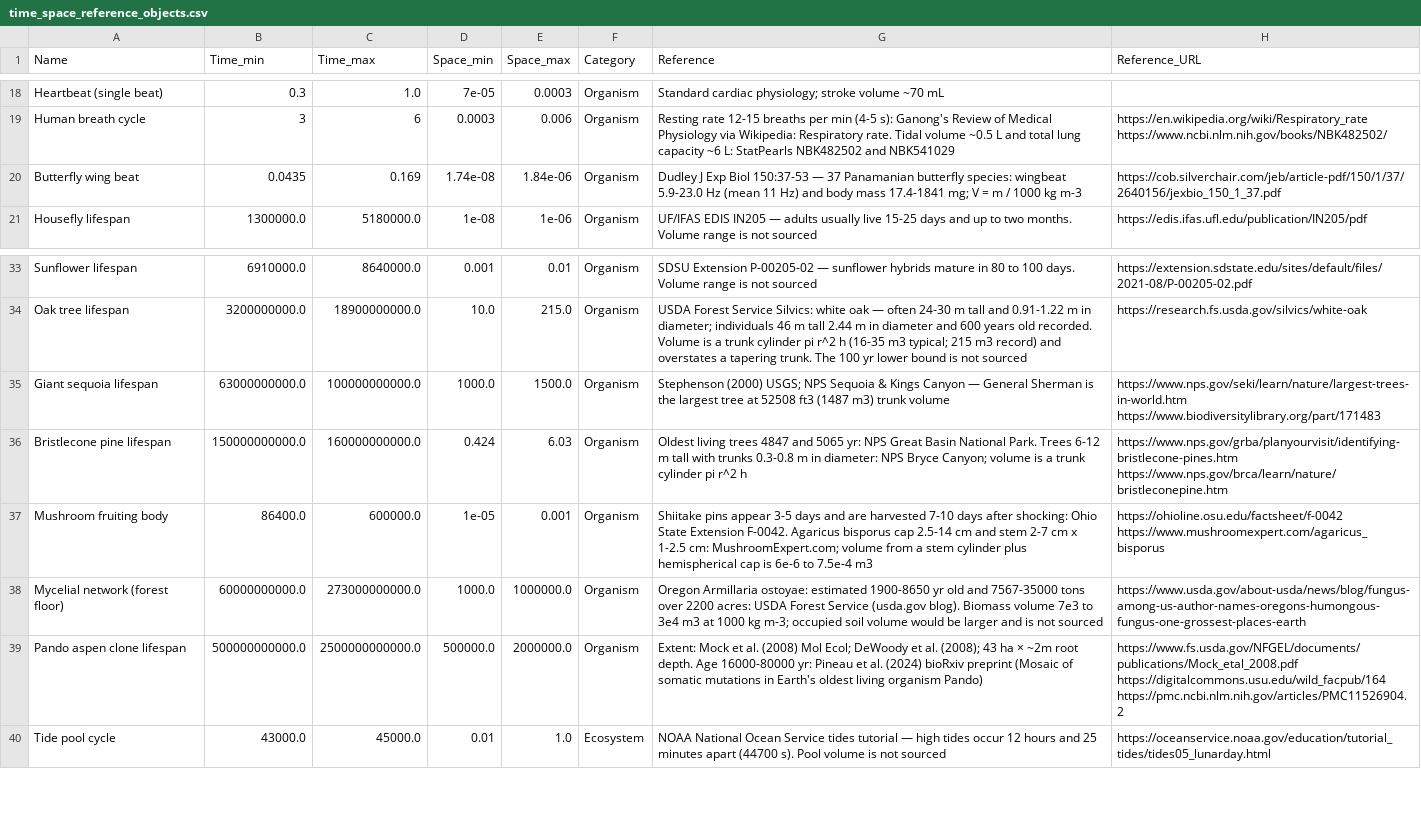
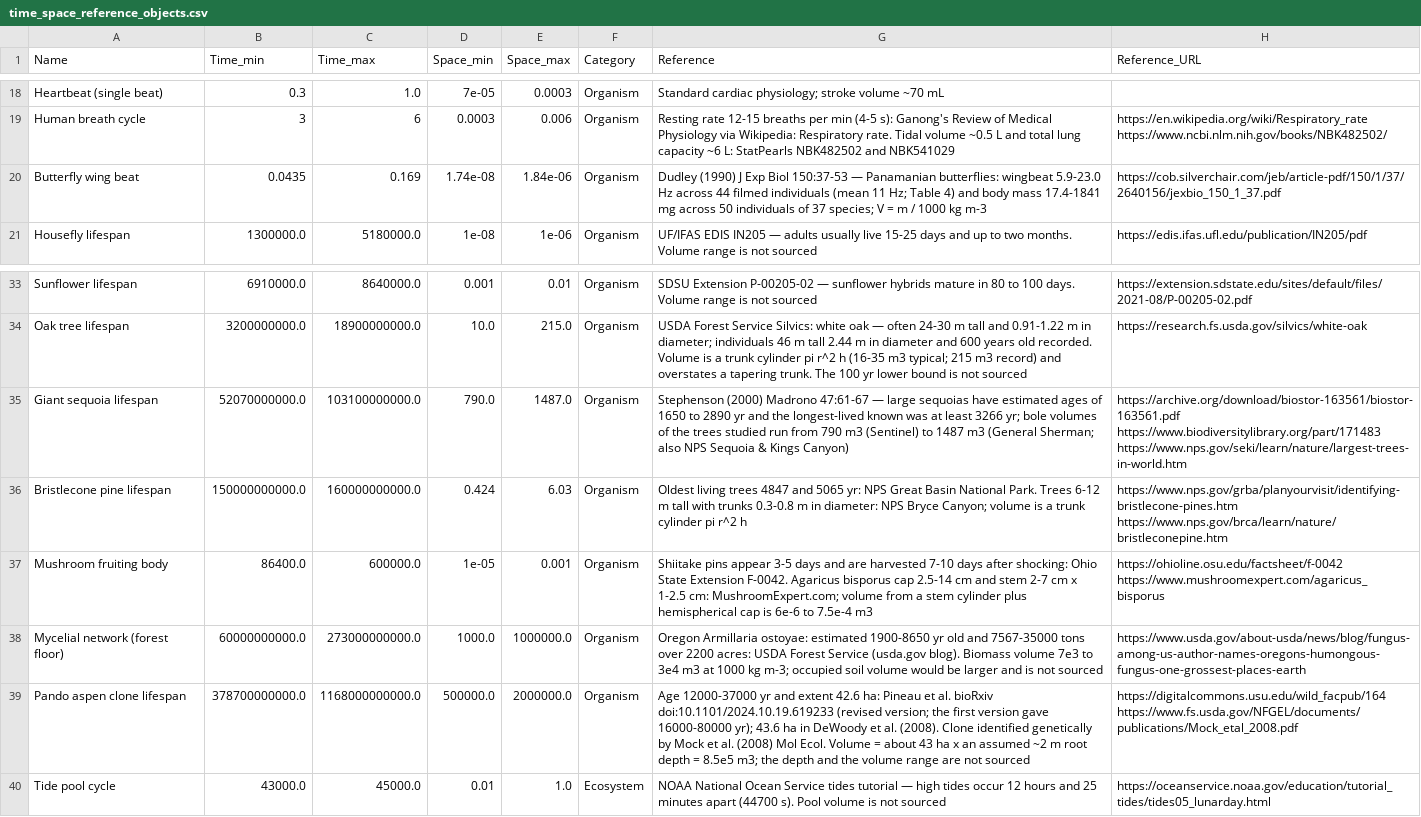
Before and after one commit to MDunitz/timeSpace, a CSV file: data/datasets/time_space_reference_objects.csv, drawn as a sheet; only a part is shown, gaps mark what is left out.

```diff
--- a/data/datasets/time_space_reference_objects.csv
+++ b/data/datasets/time_space_reference_objects.csv
@@ -19,3 +19,3 @@ Heartbeat (single beat),0.3,1.0,7e-05,0.0003,Organism,Standard cardiac physiolog
 Human breath cycle,3,6,0.0003,0.006,Organism,Resting rate 12-15 breaths per min (4-5 s): Ganong's Review of Medical Physiology via Wikipedia: Respiratory rate. Tidal volume ~0.5 L and total lung capacity ~6 L: StatPearls NBK482502 and NBK541029,https://en.wikipedia.org/wiki/Respiratory_rate https://www.ncbi.nlm.nih.gov/books/NBK482502/
-Butterfly wing beat,0.0435,0.169,1.74e-08,1.84e-06,Organism,Dudley J Exp Biol 150:37-53 — 37 Panamanian butterfly species: wingbeat 5.9-23.0 Hz (mean 11 Hz) and body mass 17.4-1841 mg; V = m / 1000 kg m-3,https://cob.silverchair.com/jeb/article-pdf/150/1/37/2640156/jexbio_150_1_37.pdf
+Butterfly wing beat,0.0435,0.169,1.74e-08,1.84e-06,Organism,Dudley (1990) J Exp Biol 150:37-53 — Panamanian butterflies: wingbeat 5.9-23.0 Hz across 44 filmed individuals (mean 11 Hz; Table 4) and body mass 17.4-1841 mg across 50 individuals of 37 species; V = m / 1000 kg m-3,https://cob.silverchair.com/jeb/article-pdf/150/1/37/2640156/jexbio_150_1_37.pdf
 Housefly lifespan,1300000.0,5180000.0,1e-08,1e-06,Organism,UF/IFAS EDIS IN205 — adults usually live 15-25 days and up to two months. Volume range is not sourced,https://edis.ifas.ufl.edu/publication/IN205/pdf
@@ -34,3 +34,3 @@ Sunflower lifespan,6910000.0,8640000.0,0.001,0.01,Organism,SDSU Extension P-0020
 Oak tree lifespan,3200000000.0,18900000000.0,10.0,215.0,Organism,USDA Forest Service Silvics: white oak — often 24-30 m tall and 0.91-1.22 m in diameter; individuals 46 m tall 2.44 m in diameter and 600 years old recorded. Volume is a trunk cylinder pi r^2 h (16-35 m3 typical; 215 m3 record) and overstates a tapering trunk. The 100 yr lower bound is not sourced,https://research.fs.usda.gov/silvics/white-oak
-Giant sequoia lifespan,63000000000.0,100000000000.0,1000.0,1500.0,Organism,Stephenson (2000) USGS; NPS Sequoia & Kings Canyon — General Sherman is the largest tree at 52508 ft3 (1487 m3) trunk volume,https://www.nps.gov/seki/learn/nature/largest-trees-in-world.htm https://www.biodiversitylibrary.org/part/171483
+Giant sequoia lifespan,52070000000.0,103100000000.0,790.0,1487.0,Organism,Stephenson (2000) Madrono 47:61-67 — large sequoias have estimated ages of 1650 to 2890 yr and the longest-lived known was at least 3266 yr; bole volumes of the trees studied run from 790 m3 (Sentinel) to 1487 m3 (General Sherman; also NPS Sequoia & Kings Canyon),https://archive.org/download/biostor-163561/biostor-163561.pdf https://www.biodiversitylibrary.org/part/171483 https://www.nps.gov/seki/learn/nature/largest-trees-in-world.htm
 Bristlecone pine lifespan,150000000000.0,160000000000.0,0.424,6.03,Organism,Oldest living trees 4847 and 5065 yr: NPS Great Basin National Park. Trees 6-12 m tall with trunks 0.3-0.8 m in diameter: NPS Bryce Canyon; volume is a trunk cylinder pi r^2 h,https://www.nps.gov/grba/planyourvisit/identifying-bristlecone-pines.htm https://www.nps.gov/brca/learn/nature/bristleconepine.htm
@@ -38,3 +38,3 @@ Mushroom fruiting body,86400.0,600000.0,1e-05,0.001,Organism,Shiitake pins appea
 Mycelial network (forest floor),60000000000.0,273000000000.0,1000.0,1000000.0,Organism,Oregon Armillaria ostoyae: estimated 1900-8650 yr old and 7567-35000 tons over 2200 acres: USDA Forest Service (usda.gov blog). Biomass volume 7e3 to 3e4 m3 at 1000 kg m-3; occupied soil volume would be larger and is not sourced,https://www.usda.gov/about-usda/news/blog/fungus-among-us-author-names-oregons-humongous-fungus-one-grossest-places-earth
-Pando aspen clone lifespan,500000000000.0,2500000000000.0,500000.0,2000000.0,Organism,Extent: Mock et al. (2008) Mol Ecol; DeWoody et al. (2008); 43 ha × ~2m root depth. Age 16000-80000 yr: Pineau et al. (2024) bioRxiv preprint (Mosaic of somatic mutations in Earth's oldest living organism Pando),https://www.fs.usda.gov/NFGEL/documents/publications/Mock_etal_2008.pdf https://digitalcommons.usu.edu/wild_facpub/164 https://pmc.ncbi.nlm.nih.gov/articles/PMC11526904.2
+Pando aspen clone lifespan,378700000000.0,1168000000000.0,500000.0,2000000.0,Organism,Age 12000-37000 yr and extent 42.6 ha: Pineau et al. bioRxiv doi:10.1101/2024.10.19.619233 (revised version; the first version gave 16000-80000 yr); 43.6 ha in DeWoody et al. (2008). Clone identified genetically by Mock et al. (2008) Mol Ecol. Volume = about 43 ha x an assumed ~2 m root depth = 8.5e5 m3; the depth and the volume range are not sourced,https://digitalcommons.usu.edu/wild_facpub/164 https://www.fs.usda.gov/NFGEL/documents/publications/Mock_etal_2008.pdf
 Tide pool cycle,43000.0,45000.0,0.01,1.0,Ecosystem,NOAA National Ocean Service tides tutorial — high tides occur 12 hours and 25 minutes apart (44700 s). Pool volume is not sourced,https://oceanservice.noaa.gov/education/tutorial_tides/tides05_lunarday.html
```
